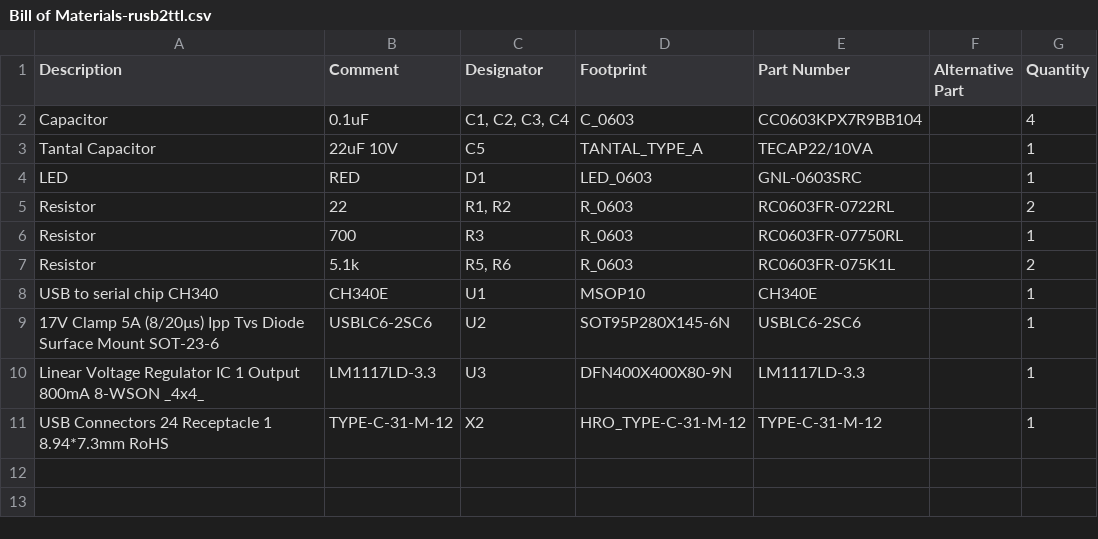
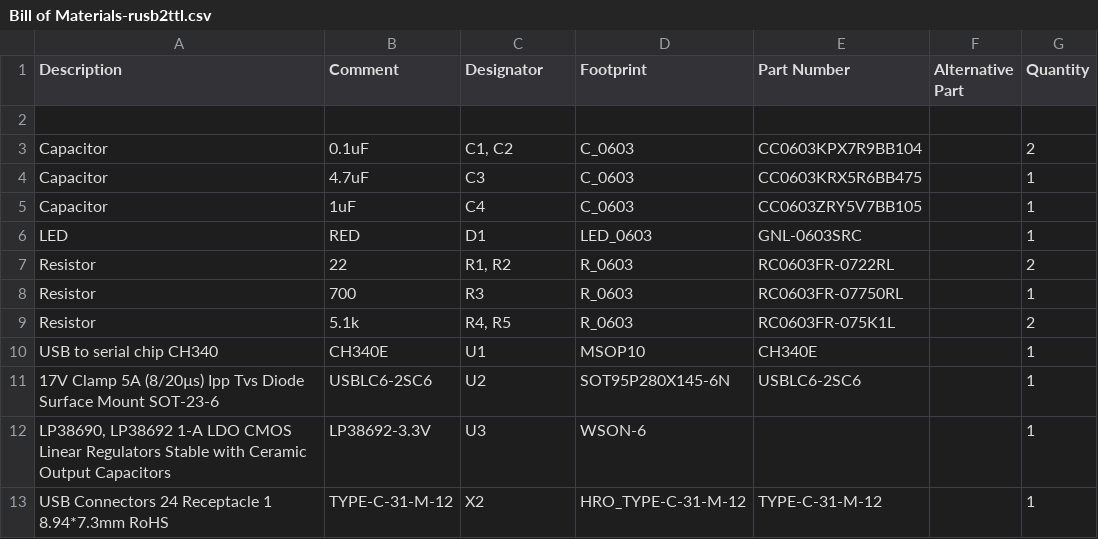
Before and after one commit to RoboticsHardwareSolutions/rusb2ttl-hardware, a CSV file: doc/pcb/Bill of Materials-rusb2ttl.csv, drawn as a sheet; removed rows and columns are numbered as before the commit, all else as after; the diff names each change by its address in the sheet, - before the commit and + after, or states it on an @@ line.

```diff
--- a/doc/pcb/Bill of Materials-rusb2ttl.csv
+++ b/doc/pcb/Bill of Materials-rusb2ttl.csv
+row 2: (empty)
-C3 (Designator): C1, C2, C3, C4
+C3 (Designator): C1, C2
-G3 (Quantity): 4
+G3 (Quantity): 2
-row 3: Tantal Capacitor | 22uF 10V | C5 | TANTAL_TYPE_A | TECAP22/10VA |  | 1
+row 4: Capacitor | 4.7uF | C3 | C_0603 | CC0603KRX5R6BB475 |  | 1
+row 5: Capacitor | 1uF | C4 | C_0603 | CC0603ZRY5V7BB105 |  | 1
-C9 (Designator): R5, R6
+C9 (Designator): R4, R5
-row 10: Linear Voltage Regulator IC 1 Output 800mA 8-WSON _4x4_ | LM1117LD-3.3 | U3 | DFN400X400X80-9N | LM1117LD-3.3 |  | 1
+row 12: LP38690, LP38692 1-A LDO CMOS Linear Regulators Stable with Ceramic Output Capacitors | LP38692-3.3V | U3 | WSON-6 |  |  | 1
```
Also changed, not shown: doc/pcb/Pick Place for PCB.csv, 22 other files.
